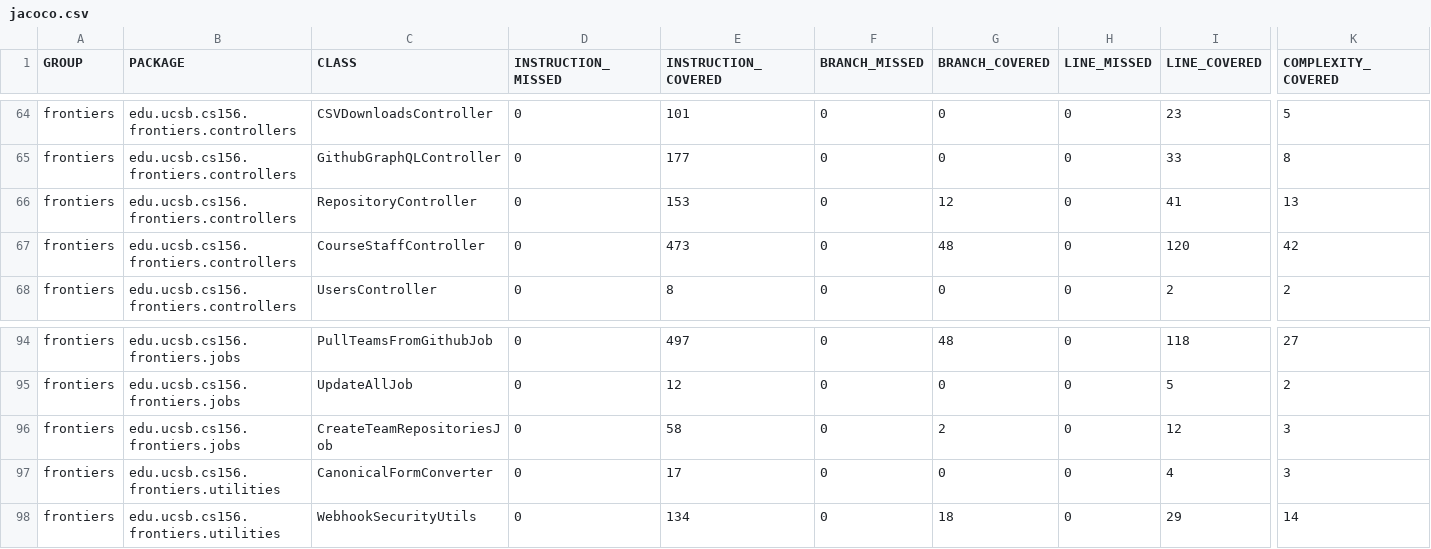
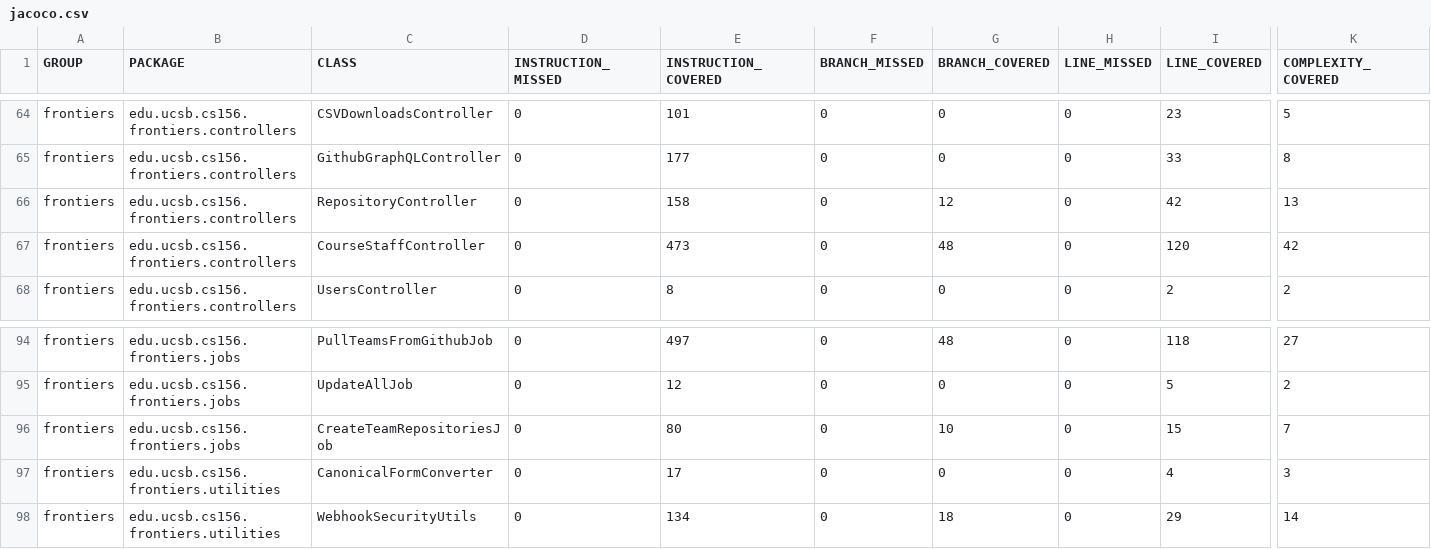
Before and after one commit to ucsb-cs156-s26/proj-frontiers-s26-09, a CSV file: prs/23/jacoco/jacoco.csv, drawn as a sheet; only a part is shown, gaps mark what is left out; the diff names each change by its address in the sheet, - before the commit and + after, or states it on an @@ line.

```diff
--- a/prs/23/jacoco/jacoco.csv
+++ b/prs/23/jacoco/jacoco.csv
-E66 (INSTRUCTION_COVERED): 153
+E66 (INSTRUCTION_COVERED): 158
-I66 (LINE_COVERED): 41
+I66 (LINE_COVERED): 42
-E96 (INSTRUCTION_COVERED): 58
+E96 (INSTRUCTION_COVERED): 80
-G96 (BRANCH_COVERED): 2
+G96 (BRANCH_COVERED): 10
-I96 (LINE_COVERED): 12
+I96 (LINE_COVERED): 15
-K96 (COMPLEXITY_COVERED): 3
+K96 (COMPLEXITY_COVERED): 7
```
Also changed, not shown: 11 other files.
